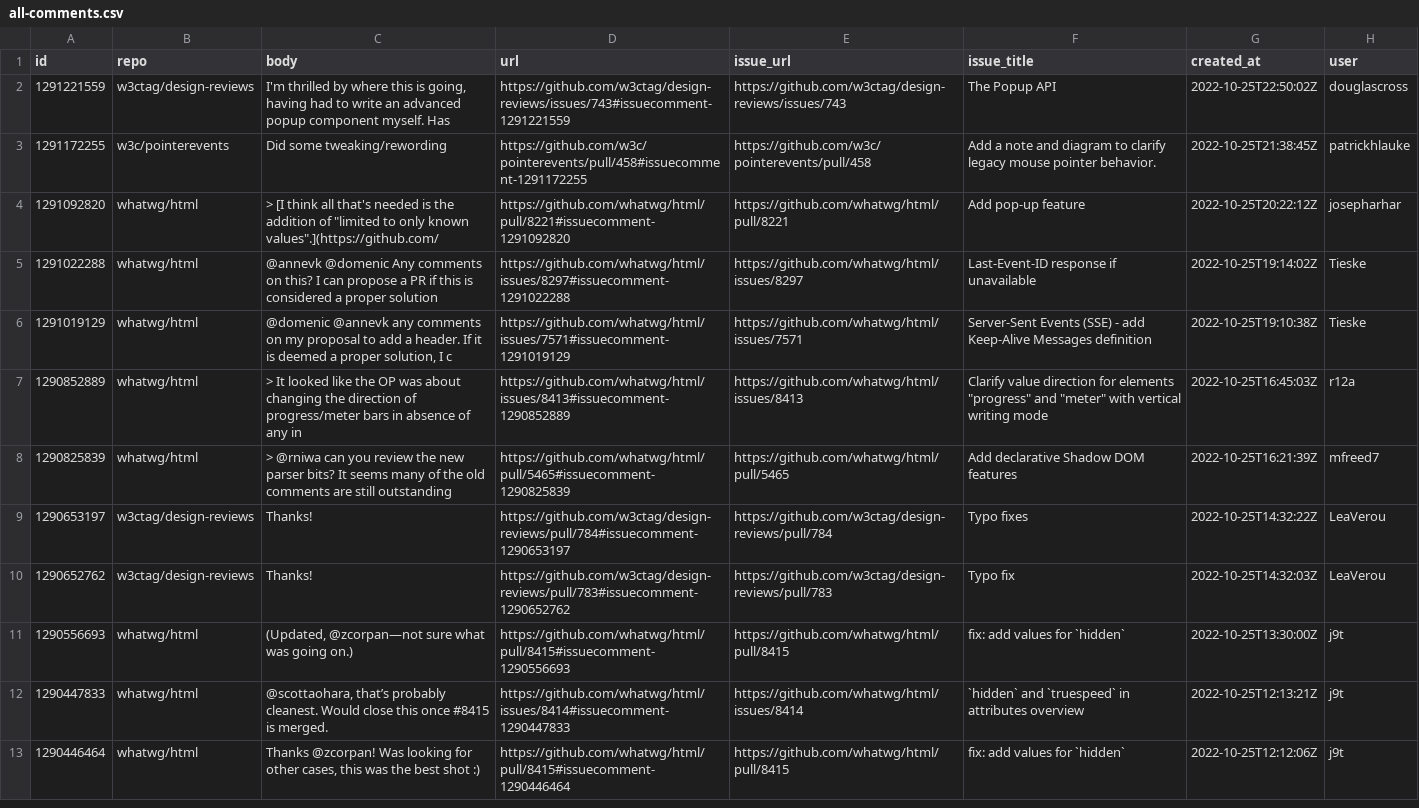
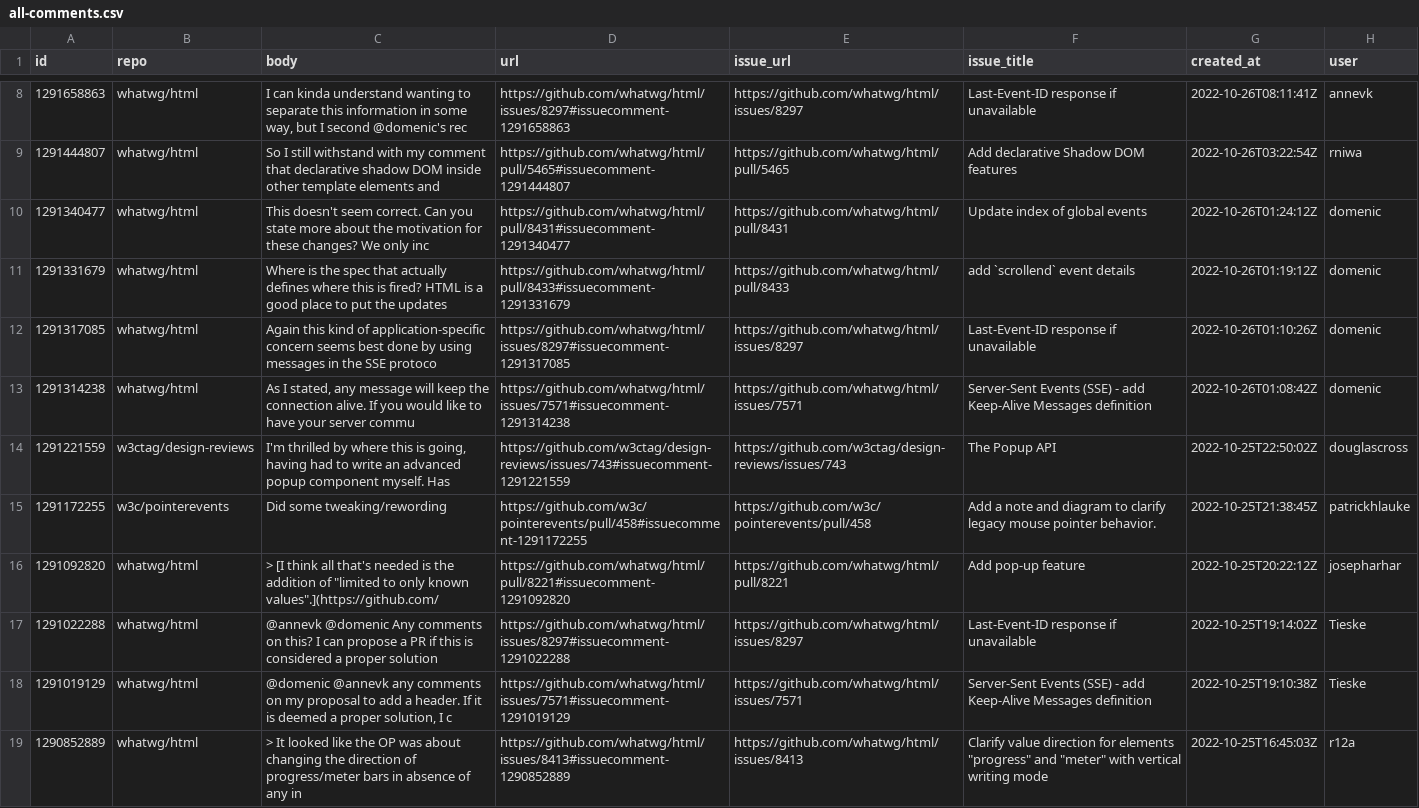
Before and after one commit to bgrins/compat-utils, a CSV file: output/all-comments.csv, drawn as a sheet; only a part is shown, gaps mark what is left out; the shorter side is filled out with more unchanged rows; the diff covers the shown part only.

```diff
--- a/output/all-comments.csv
+++ b/output/all-comments.csv
@@ -2 +8,7 @@ id,repo,body,url,issue_url,issue_title,created_at,user
+1291658863,whatwg/html,"I can kinda understand wanting to separate this information in some way, but I second @domenic's rec",https://github.com/whatwg/html/issues/8297#issuecomment-1291658863,https://github.com/whatwg/html/issues/8297,Last-Event-ID response if unavailable,2022-10-26T08:11:41Z,annevk
+1291444807,whatwg/html,"So I still withstand with my comment that declarative shadow DOM inside other template elements and ",https://github.com/whatwg/html/pull/5465#issuecomment-1291444807,https://github.com/whatwg/html/pull/5465,Add declarative Shadow DOM features,2022-10-26T03:22:54Z,rniwa
+1291340477,whatwg/html,This doesn't seem correct. Can you state more about the motivation for these changes?  We only inc,https://github.com/whatwg/html/pull/8431#issuecomment-1291340477,https://github.com/whatwg/html/pull/8431,Update index of global events,2022-10-26T01:24:12Z,domenic
+1291331679,whatwg/html,Where is the spec that actually defines where this is fired? HTML is a good place to put the updates,https://github.com/whatwg/html/pull/8433#issuecomment-1291331679,https://github.com/whatwg/html/pull/8433,add `scrollend` event details,2022-10-26T01:19:12Z,domenic
+1291317085,whatwg/html,Again this kind of application-specific concern seems best done by using messages in the SSE protoco,https://github.com/whatwg/html/issues/8297#issuecomment-1291317085,https://github.com/whatwg/html/issues/8297,Last-Event-ID response if unavailable,2022-10-26T01:10:26Z,domenic
+1291314238,whatwg/html,"As I stated, any message will keep the connection alive. If you would like to have your server commu",https://github.com/whatwg/html/issues/7571#issuecomment-1291314238,https://github.com/whatwg/html/issues/7571,Server-Sent Events (SSE) - add Keep-Alive Messages definition,2022-10-26T01:08:42Z,domenic
 1291221559,w3ctag/design-reviews,"I'm thrilled by where this is going, having had to write an advanced popup component myself.  Has ",https://github.com/w3ctag/design-reviews/issues/743#issuecomment-1291221559,https://github.com/w3ctag/design-reviews/issues/743,The Popup API,2022-10-25T22:50:02Z,douglascross
```
Also changed, not shown: 6 added rows and 10 removed rows elsewhere in this file, output/w3ctag-design-reviews-prs.csv, output/whatwg-html-prs.csv, 2 other files.
